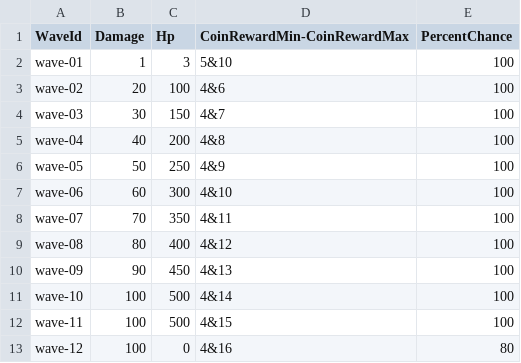
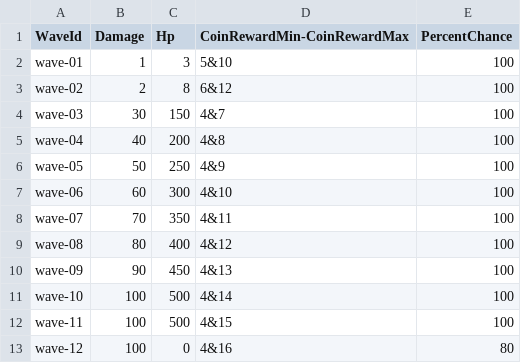
Before and after one commit to ZunNguyen/GangsterWars, a CSV file: Assets/Resources/CSV/Enemies/Enemy-01.csv, drawn as a sheet.

```diff
--- a/Assets/Resources/CSV/Enemies/Enemy-01.csv
+++ b/Assets/Resources/CSV/Enemies/Enemy-01.csv
@@ -2,3 +2,3 @@ WaveId, Damage, Hp, CoinRewardMin-CoinRewardMax, PercentChance
 wave-01,1,3,5&10,100
-wave-02,20,100,4&6,100
+wave-02,2,8,6&12,100
 wave-03,30,150,4&7,100
```
Also changed, not shown: Assets/Resources/CSV/Enemies/Enemy-02.csv, Assets/Resources/CSV/StoreData/Leader/Gun-01.csv, 28 other files.
